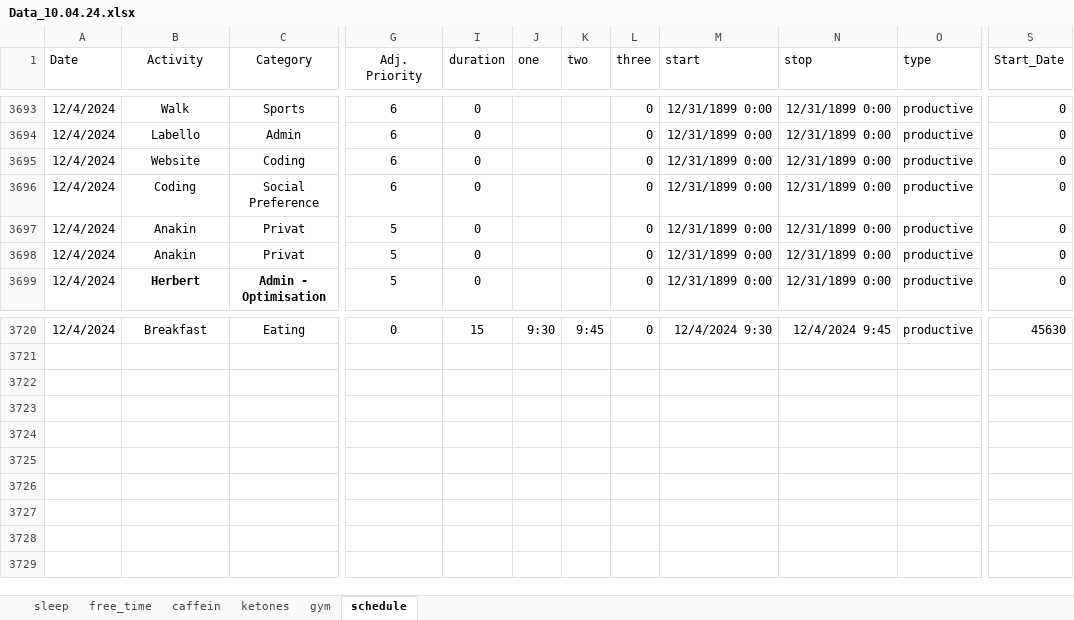
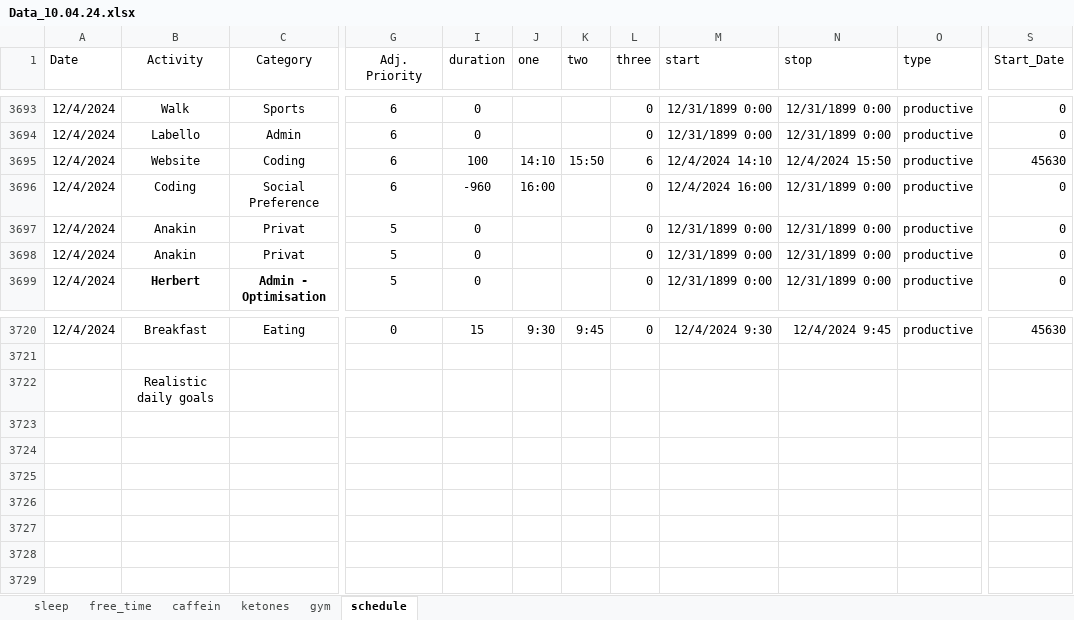
Before and after one commit to chris-kremer/dashapp, an Excel workbook: Data_10.04.24.xlsx, sheet schedule, drawn as a sheet; only a part is shown, gaps mark what is left out; values as stored, in another font and other column widths than the file's, no borders; conditional formats not drawn; the diff names each change by its address in the sheet, - before the commit and + after, or states it on an @@ line.

```diff
--- a/Data_10.04.24.xlsx (sheet schedule)
+++ b/Data_10.04.24.xlsx (sheet schedule)
-I3695 (duration): 0
+I3695 (duration): 100
-J3695 (one): (empty)
+J3695 (one): 14:10
-K3695 (two): (empty)
+K3695 (two): 15:50
-L3695 (three): 0
+L3695 (three): 6
-M3695 (start): 12/31/1899 0:00
+M3695 (start): 12/4/2024 14:10
-N3695 (stop): 12/31/1899 0:00
+N3695 (stop): 12/4/2024 15:50
-S3695 (Start_Date): 0
+S3695 (Start_Date): 45630
-I3696 (duration): 0
+I3696 (duration): -960
-J3696 (one): (empty)
+J3696 (one): 16:00
-M3696 (start): 12/31/1899 0:00
+M3696 (start): 12/4/2024 16:00
-B3722 (Activity): (empty)
+B3722 (Activity): Realistic daily goals
```
Also changed, not shown: sheet caffein.
